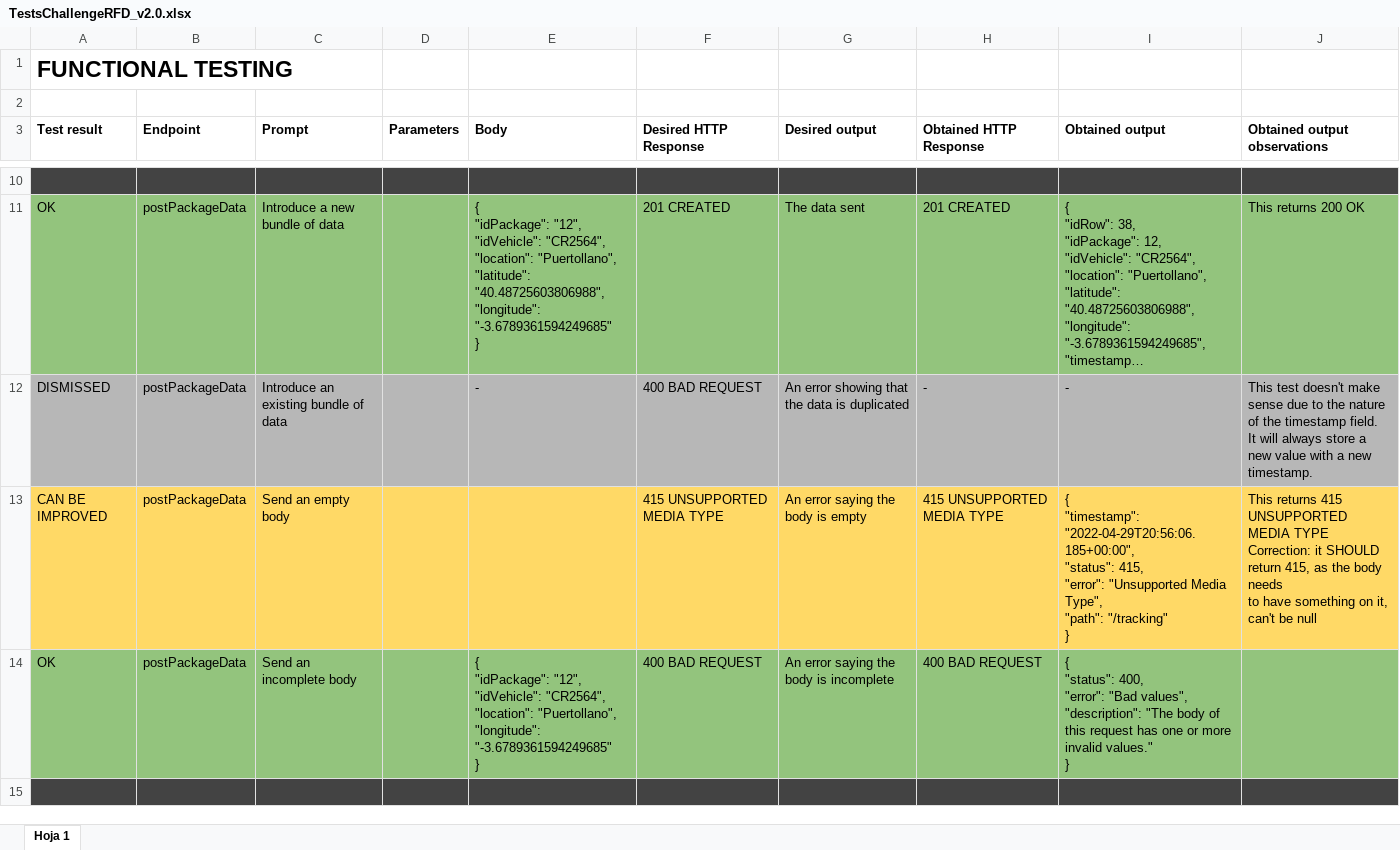
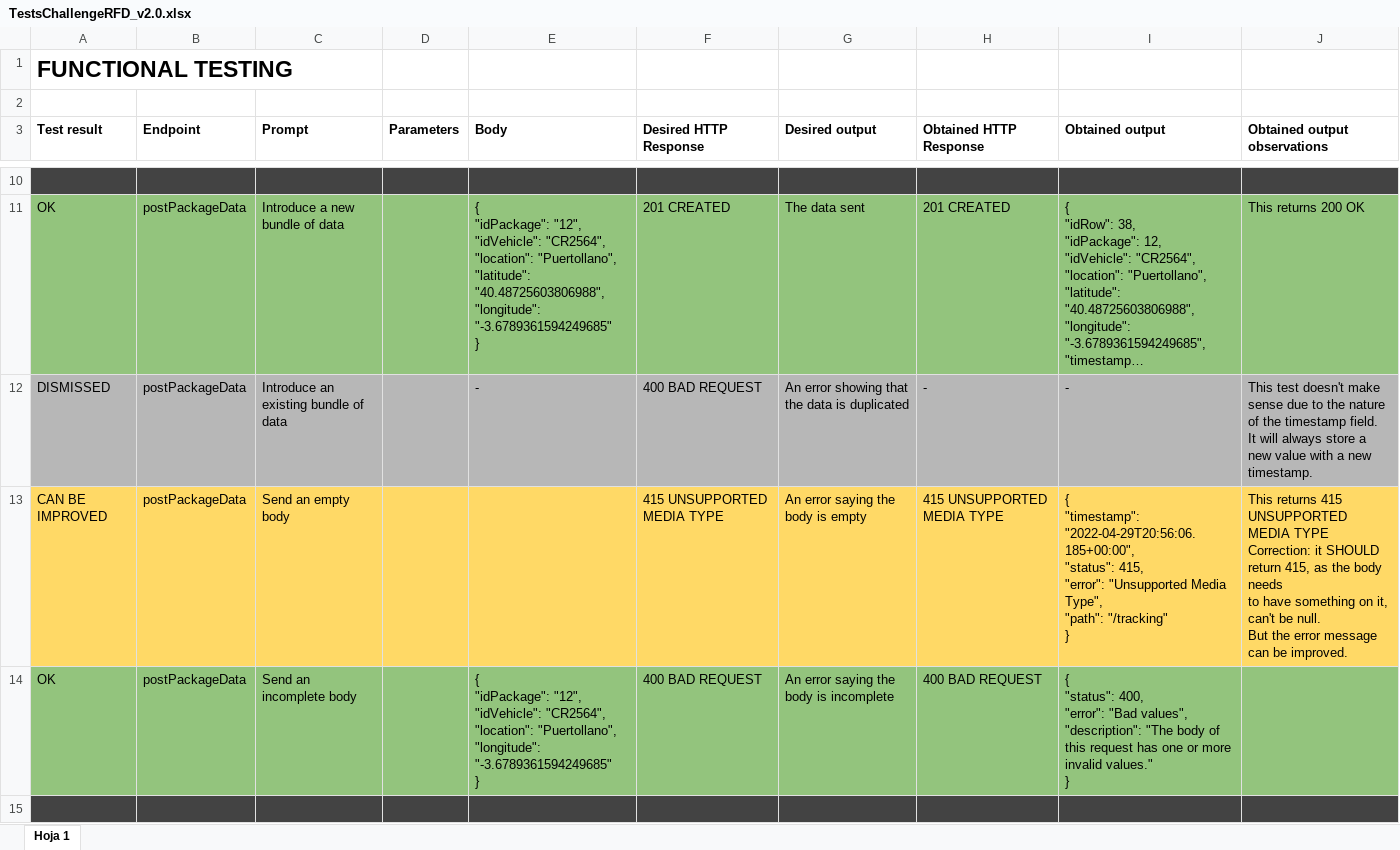
Before and after one commit to HarvestRobot/ChallengeRFD, an Excel workbook: functionalTests/TestsChallengeRFD_v2.0.xlsx, sheet Hoja 1, drawn as a sheet; only a part is shown, gaps mark what is left out; long unchanged cells end in …; values as stored, in another font and other column widths than the file's, no borders; charts and pictures not drawn; ↵ is a line break in a cell; the diff covers the shown part only; the diff names each change by its address in the sheet, - before the commit and + after, or states it on an @@ line.

```diff
--- a/functionalTests/TestsChallengeRFD_v2.0.xlsx (sheet Hoja 1)
+++ b/functionalTests/TestsChallengeRFD_v2.0.xlsx (sheet Hoja 1)
-J13 (Obtained output observations): …can't be null
+J13 (Obtained output observations): …can't be null. ↵ But the error message can be improved.
```
Also changed, not shown: 1 edited cell elsewhere in this sheet, charts or pictures, functionalTests/TestsChallengeRFD_v1.0.xlsx, 2 other files.
